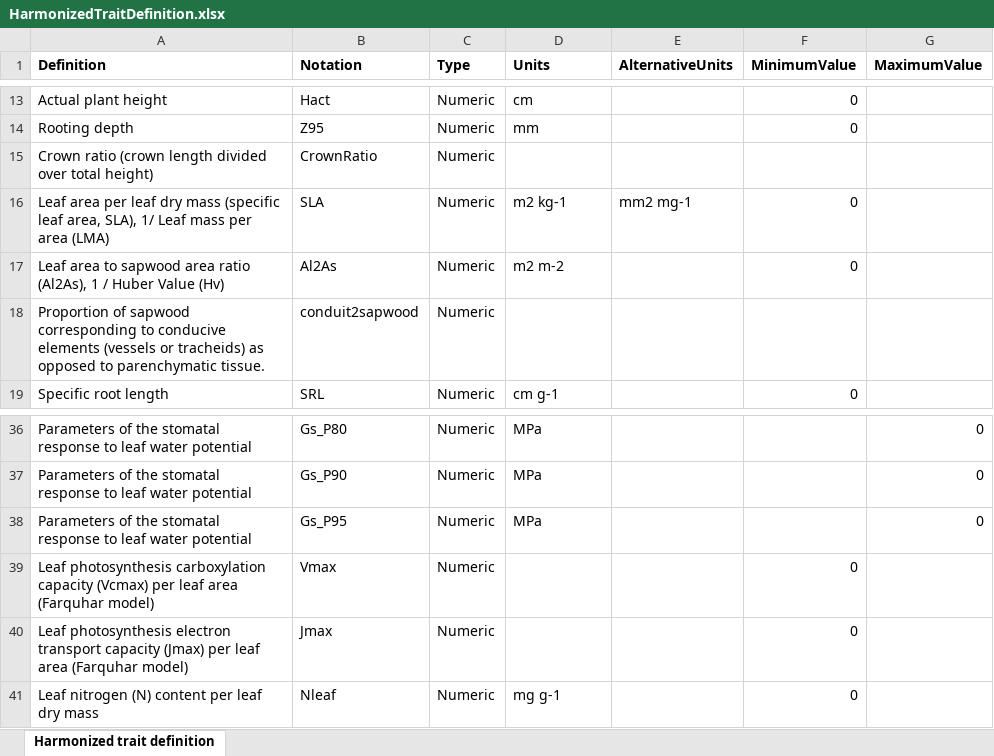
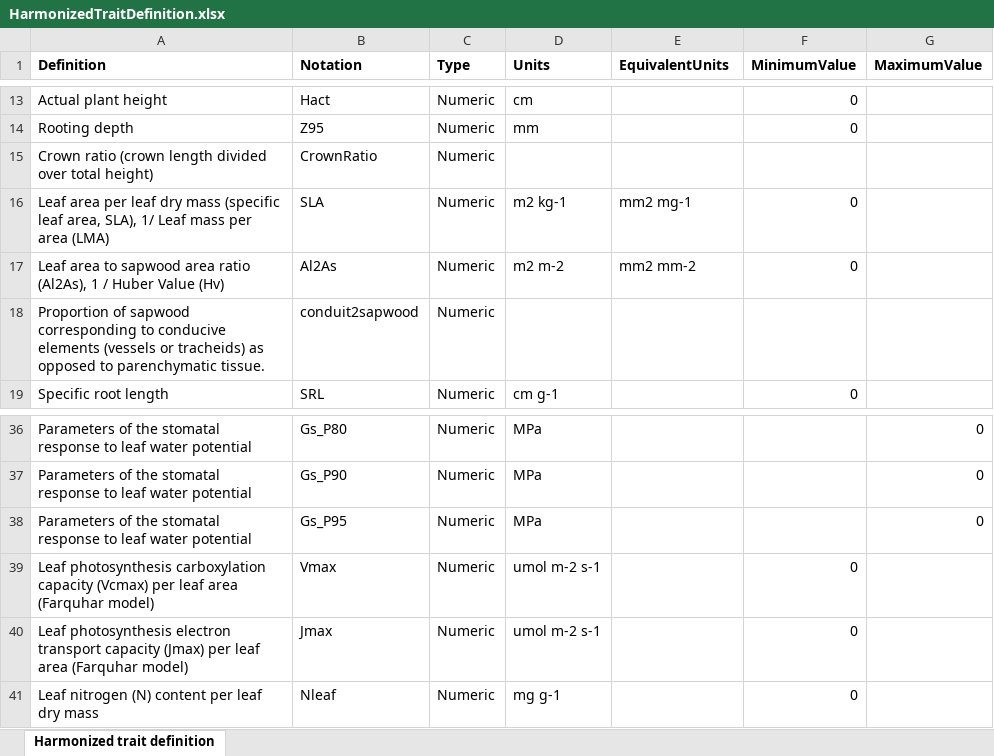
Before and after one commit to emf-creaf/traits4models, an Excel workbook: data-raw/HarmonizedTraitDefinition.xlsx, sheet Harmonized trait definition, drawn as a sheet; only a part is shown, gaps mark what is left out; values as stored, in another font and other column widths than the file's, no borders; the diff names each change by its address in the sheet, - before the commit and + after, or states it on an @@ line.

Commit message:
update units Vmax/Jmax

```diff
--- a/data-raw/HarmonizedTraitDefinition.xlsx (sheet Harmonized trait definition)
+++ b/data-raw/HarmonizedTraitDefinition.xlsx (sheet Harmonized trait definition)
-E1: AlternativeUnits
+E1: EquivalentUnits
-E17 (EquivalentUnits): (empty)
+E17 (EquivalentUnits): mm2 mm-2
-D39:D40 (Units): (empty)
+D39:D40 (Units): umol m-2 s-1
```
Also changed, not shown: 4 other files.
